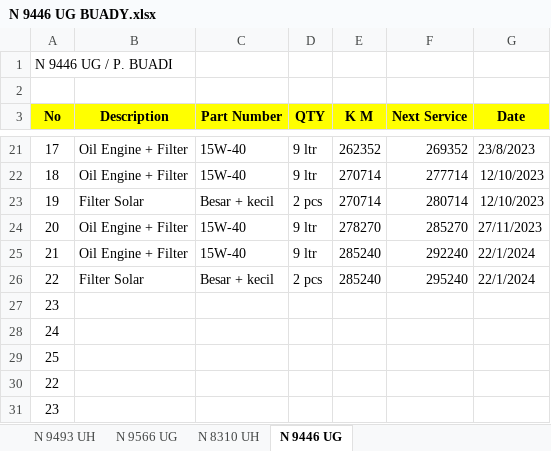
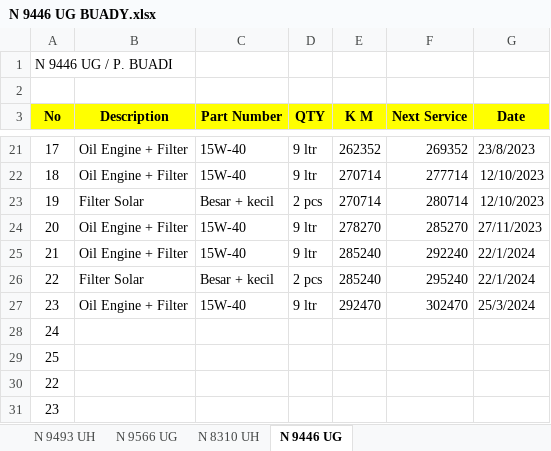
Before and after one commit to ungguljayabeton/Pergantian-Ban-Service-Kendaraan, an Excel workbook: N 9446 UG BUADY.xlsx, sheet N 9446 UG, drawn as a sheet; only a part is shown, gaps mark what is left out; values as stored, in another font and other column widths than the file's, no borders; removed rows and columns are numbered as before the commit, all else as after; the diff names each change by its address in the sheet, - before the commit and + after, or states it on an @@ line.

Commit message:
Update N 9446 UG BUADY.xlsx
25/03/2024 10:18

```diff
--- a/N 9446 UG BUADY.xlsx (sheet N 9446 UG)
+++ b/N 9446 UG BUADY.xlsx (sheet N 9446 UG)
-row 27: 23
+row 27: 23 | Oil Engine + Filter | 15W-40 | 9 ltr | 292470 | 302470 | 25/3/2024
```
